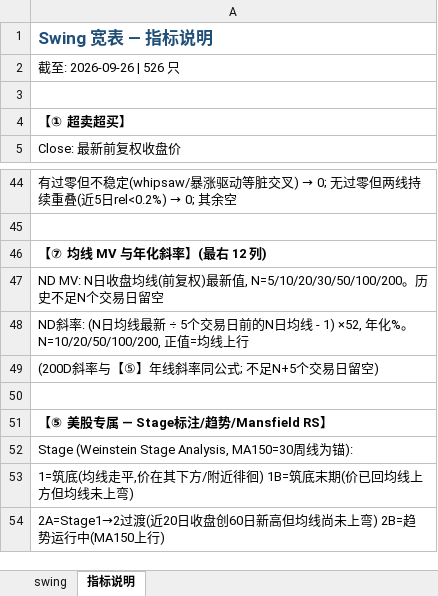
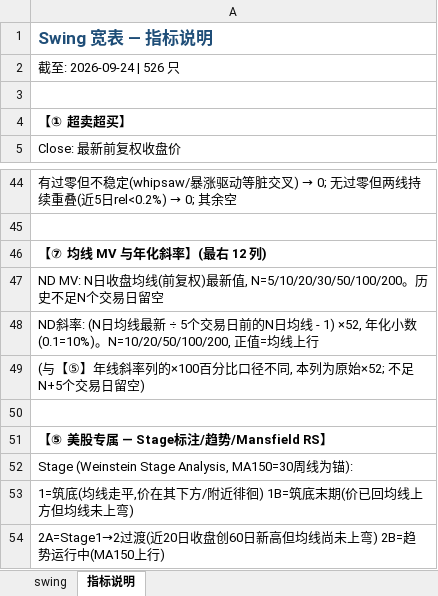
Before and after one commit to jibom/swing-pattern, an Excel workbook: US_Swing_Pattern.xlsx, sheet 指标说明, drawn as a sheet; only a part is shown, gaps mark what is left out; values as stored, in another font and other column widths than the file's, no borders; the diff names each change by its address in the sheet, - before the commit and + after, or states it on an @@ line.

```diff
--- a/US_Swing_Pattern.xlsx (sheet 指标说明)
+++ b/US_Swing_Pattern.xlsx (sheet 指标说明)
-A2: 截至: 2026-09-26 | 526 只
+A2: 截至: 2026-09-24 | 526 只
-A48: …1) ×52, 年化%。N=10/20/50/100/200, 正值…
+A48: …1) ×52, 年化小数(0.1=10%)。N=10/20/50/100/200, 正值…
-A49: (200D斜率与【⑤】年线斜率同公式; 不足N+5个交易日留空)
+A49: (与【⑤】年线斜率列的×100百分比口径不同, 本列为原始×52; 不足N+5个交易日留空)
```
Also changed, not shown: sheet swing, A_Swing_Pattern.xlsx, ETF_Swing_Pattern.xlsx, 2 other files.
